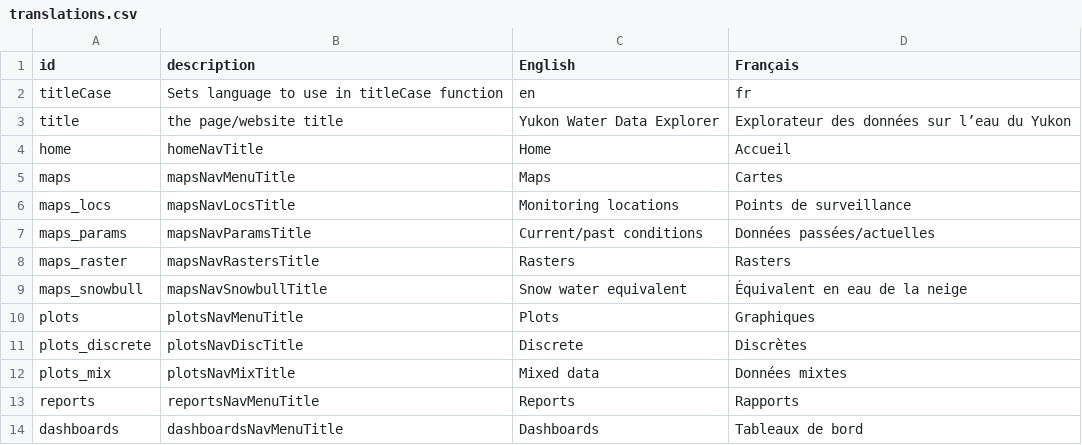
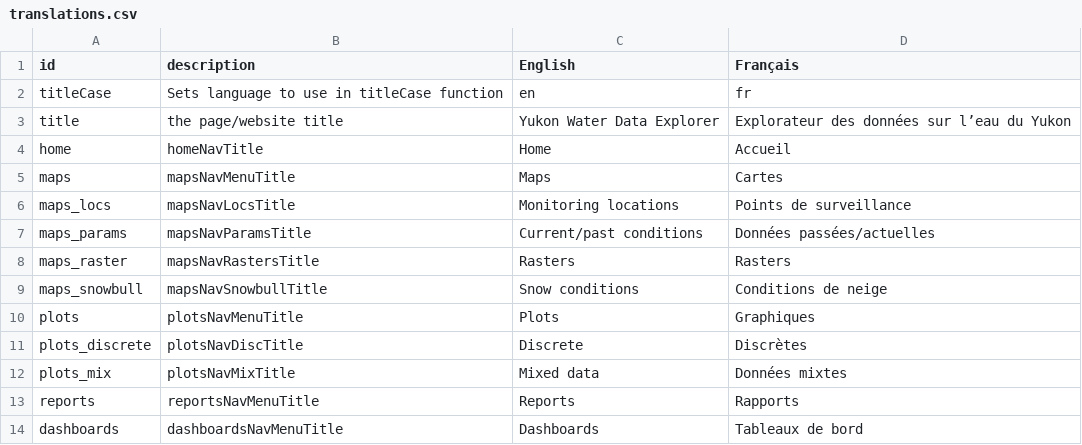
Before and after one commit to YukonWRB/YGwater, a CSV file: data-raw/translations.csv, drawn as a sheet; only a part is shown.

```diff
--- a/data-raw/translations.csv
+++ b/data-raw/translations.csv
@@ -8,3 +8,3 @@ maps_params,mapsNavParamsTitle,Current/past conditions,Données passées/actuell
 maps_raster,mapsNavRastersTitle,Rasters,Rasters
-maps_snowbull,mapsNavSnowbullTitle,Snow water equivalent,Équivalent en eau de la neige
+maps_snowbull,mapsNavSnowbullTitle,Snow conditions,Conditions de neige
 plots,plotsNavMenuTitle,Plots,Graphiques
```
Also changed, not shown: 3 other files.
